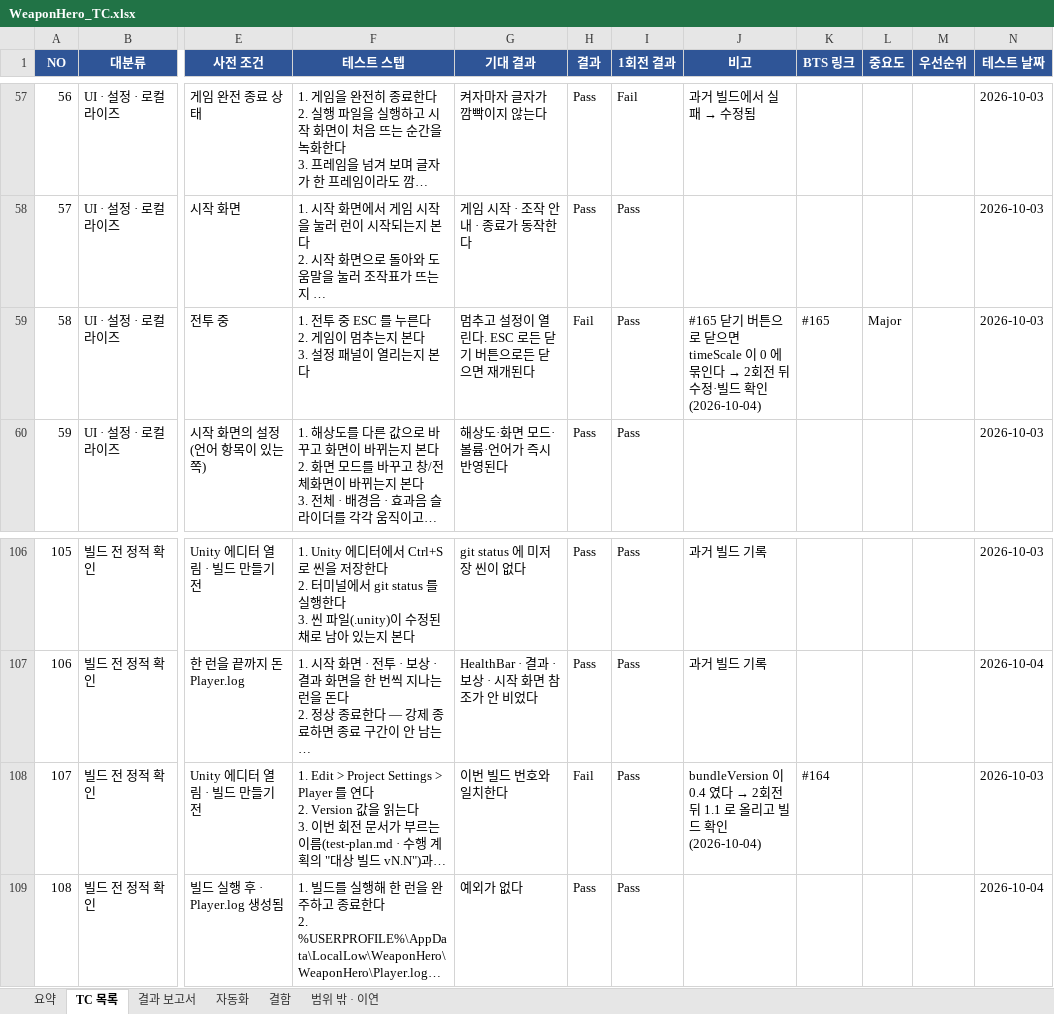
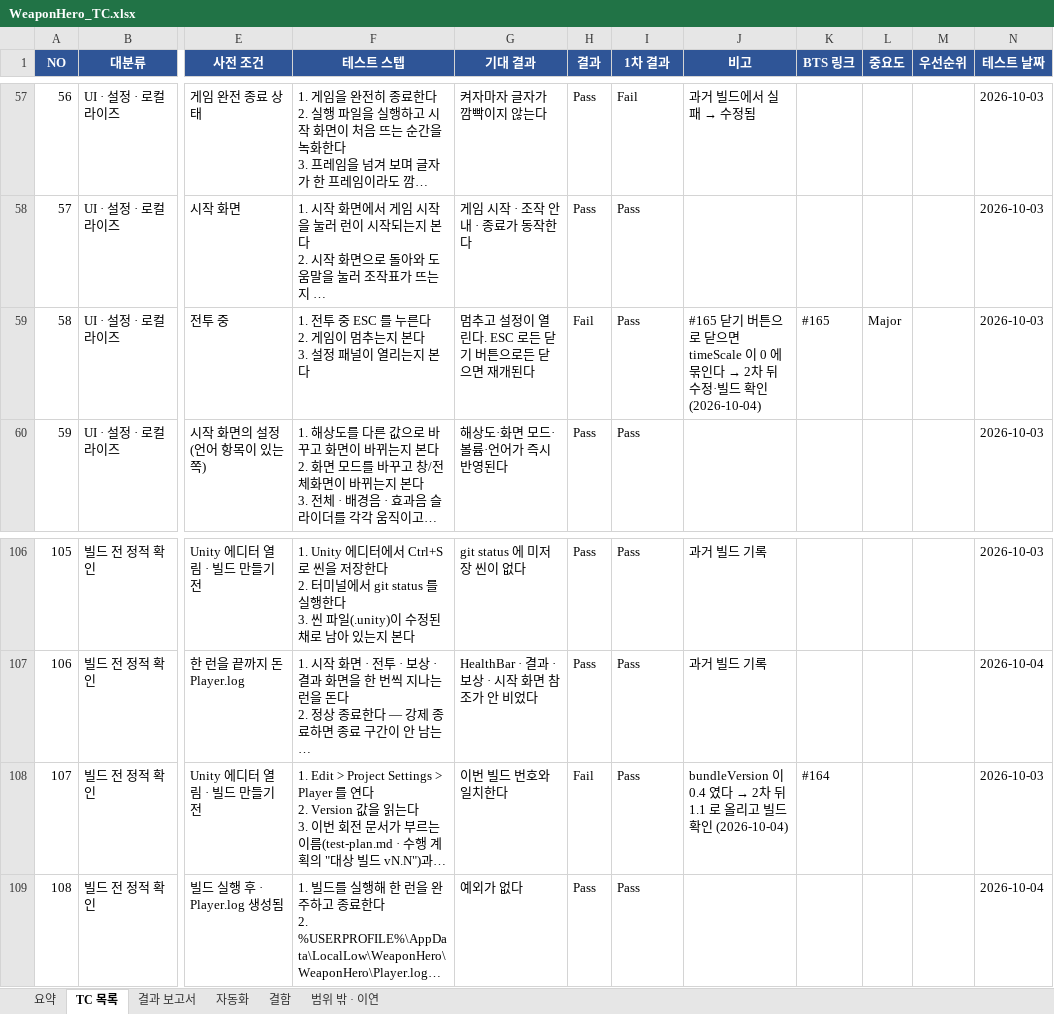
Before and after one commit to sonjuhawn-source/PersonalProject, an Excel workbook: docs/qa/WeaponHero_TC.xlsx, sheet TC 목록, drawn as a sheet; only a part is shown, gaps mark what is left out; long unchanged cells end in …; values as stored, in another font and other column widths than the file's, no borders; conditional formats not drawn; the diff names each change by its address in the sheet, - before the commit and + after, or states it on an @@ line.

```diff
--- a/docs/qa/WeaponHero_TC.xlsx (sheet TC 목록)
+++ b/docs/qa/WeaponHero_TC.xlsx (sheet TC 목록)
-I1: 1회전 결과
+I1: 1차 결과
@@ J59 (비고): …다 → 2회전 뒤 수… → …다 → 2차 뒤 수… @@
@@ J108 (비고): …다 → 2회전 뒤 1.1… → …다 → 2차 뒤 1.1… @@
```
Also changed, not shown: sheet 결함, sheet 결과 보고서, sheet 범위 밖 · 이연, sheet 요약, sheet 자동화, 1 other file.
